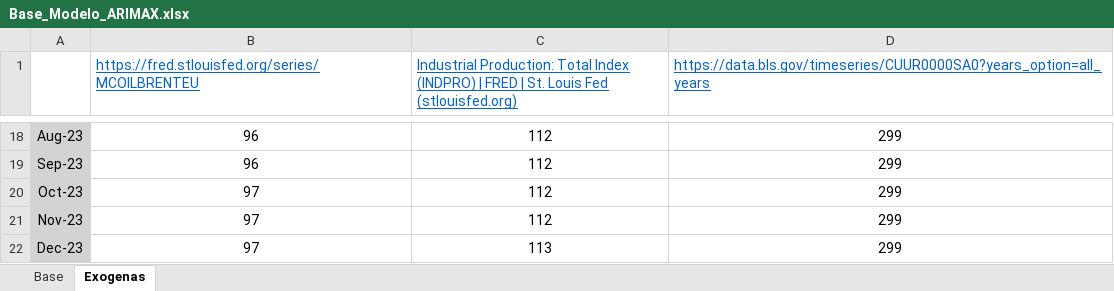
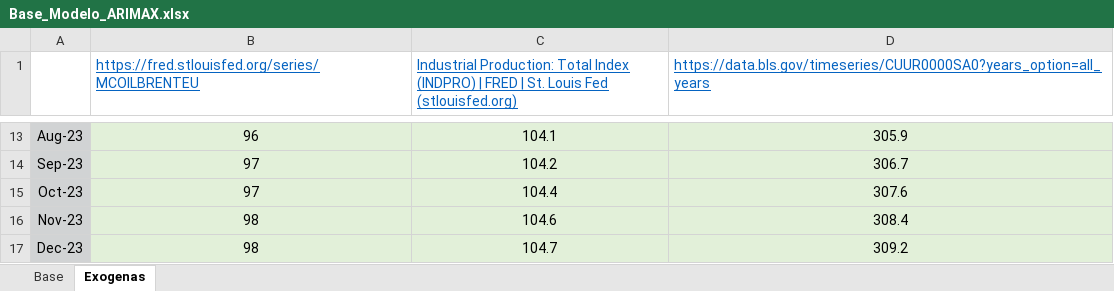
Before and after one commit to Argo-Econ/ARIMAX_Conditional_forecast, an Excel workbook: Base_Modelo_ARIMAX.xlsx, sheet Exogenas, drawn as a sheet; only a part is shown, gaps mark what is left out; values as stored, in another font and other column widths than the file's, no borders; addresses are those after the commit; the diff covers the shown part only; the diff names each change by its address in the sheet, - before the commit and + after, or states it on an @@ line.

```diff
--- a/Base_Modelo_ARIMAX.xlsx (sheet Exogenas)
+++ b/Base_Modelo_ARIMAX.xlsx (sheet Exogenas)
-B13:D17 fill: none
+B13:D17 fill: #E2F0D9
-C13: 112
+C13: 104.1
-D13: 299
+D13: 305.9
-B14: 96
+B14: 97
-C14: 112
+C14: 104.2
-D14: 299
+D14: 306.7
-C15: 112
+C15: 104.4
-D15: 299
+D15: 307.6
-B16:B17: 97
+B16:B17: 98
-C16: 112
+C16: 104.6
-D16: 299
+D16: 308.4
-C17: 113
+C17: 104.7
-D17: 299
+D17: 309.2
```
Also changed, not shown: 5 removed rows, 27 edited cells and cell formats elsewhere in this sheet, sheet Base, 7 other files.
